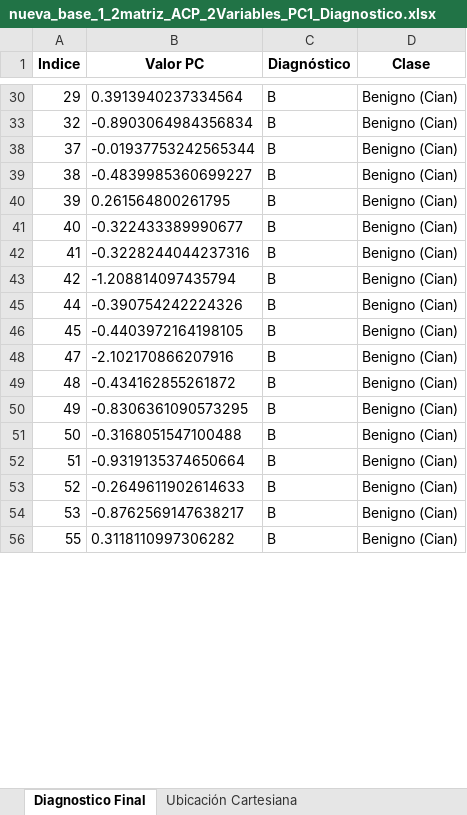
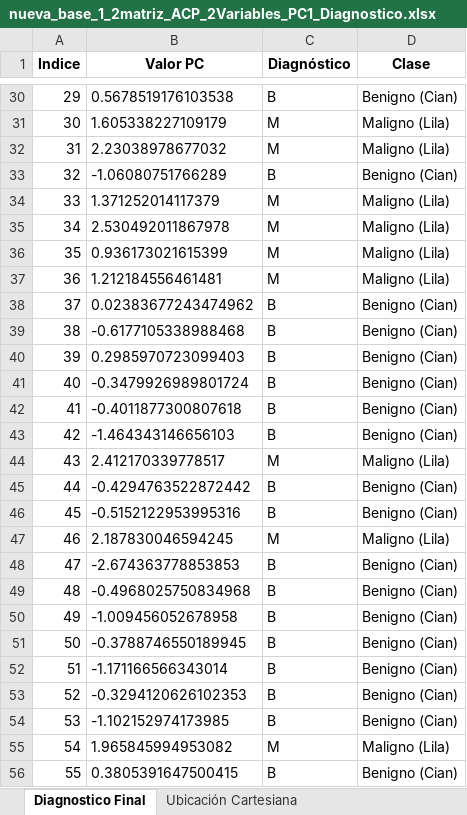
Before and after one commit to ELMOOY/function_simulator, an Excel workbook: diagnostico/nueva_base_1_2matriz_ACP_2Variables_PC1_Diagnostico.xlsx, sheet Diagnostico Final, drawn as a sheet; only a part is shown, gaps mark what is left out; values as stored, in another font and other column widths than the file's, no borders; the diff covers the shown part only; the diff names each change by its address in the sheet, - before the commit and + after, or states it on an @@ line.

Commit message:
Actualiza archivos de la carpeta diagnostico

```diff
--- a/diagnostico/nueva_base_1_2matriz_ACP_2Variables_PC1_Diagnostico.xlsx (sheet Diagnostico Final)
+++ b/diagnostico/nueva_base_1_2matriz_ACP_2Variables_PC1_Diagnostico.xlsx (sheet Diagnostico Final)
-B30 (Valor PC): 0.3913940237334564
+B30 (Valor PC): 0.5678519176103538
+row 31: 30 | 1.605338227109179 | M | Maligno (Lila)
+row 32: 31 | 2.23038978677032 | M | Maligno (Lila)
-B33 (Valor PC): -0.8903064984356834
+B33 (Valor PC): -1.06080751766289
+row 34: 33 | 1.371252014117379 | M | Maligno (Lila)
+row 35: 34 | 2.530492011867978 | M | Maligno (Lila)
+row 36: 35 | 0.936173021615399 | M | Maligno (Lila)
+row 37: 36 | 1.212184556461481 | M | Maligno (Lila)
-B38 (Valor PC): -0.01937753242565344
+B38 (Valor PC): 0.02383677243474962
-B39 (Valor PC): -0.4839985360699227
+B39 (Valor PC): -0.6177105338988468
-B40 (Valor PC): 0.261564800261795
+B40 (Valor PC): 0.2985970723099403
-B41 (Valor PC): -0.322433389990677
+B41 (Valor PC): -0.3479926989801724
-B42 (Valor PC): -0.3228244044237316
+B42 (Valor PC): -0.4011877300807618
-B43 (Valor PC): -1.208814097435794
+B43 (Valor PC): -1.464343146656103
+row 44: 43 | 2.412170339778517 | M | Maligno (Lila)
-B45 (Valor PC): -0.390754242224326
+B45 (Valor PC): -0.4294763522872442
-B46 (Valor PC): -0.4403972164198105
+B46 (Valor PC): -0.5152122953995316
+row 47: 46 | 2.187830046594245 | M | Maligno (Lila)
-B48 (Valor PC): -2.102170866207916
+B48 (Valor PC): -2.674363778853853
-B49 (Valor PC): -0.434162855261872
+B49 (Valor PC): -0.4968025750834968
-B50 (Valor PC): -0.8306361090573295
+B50 (Valor PC): -1.009456052678958
-B51 (Valor PC): -0.3168051547100488
+B51 (Valor PC): -0.3788746550189945
-B52 (Valor PC): -0.9319135374650664
+B52 (Valor PC): -1.171166566343014
-B53 (Valor PC): -0.2649611902614633
+B53 (Valor PC): -0.3294120626102353
-B54 (Valor PC): -0.8762569147638217
+B54 (Valor PC): -1.102152974173985
+row 55: 54 | 1.965845994953082 | M | Maligno (Lila)
-B56 (Valor PC): 0.3118110997306282
+B56 (Valor PC): 0.3805391647500415
```
Also changed, not shown: 143 added rows and 409 edited cells elsewhere in this sheet, sheet Ubicación Cartesiana, hidden cells, diagnostico/nueva_base_1_2matriz_ACP_4Variables_PC1_Diagnostico.xlsx, diagnostico/nueva_base_1_2matriz_ACP_6Variables_PC1_Diagnostico.xlsx, 5 other files.
